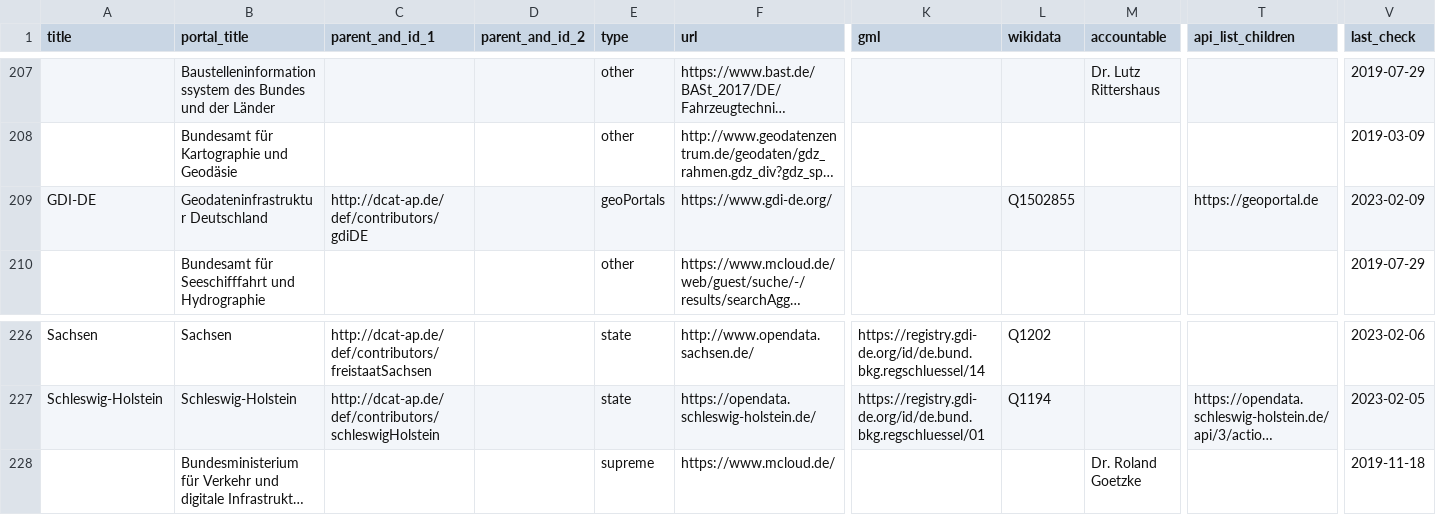
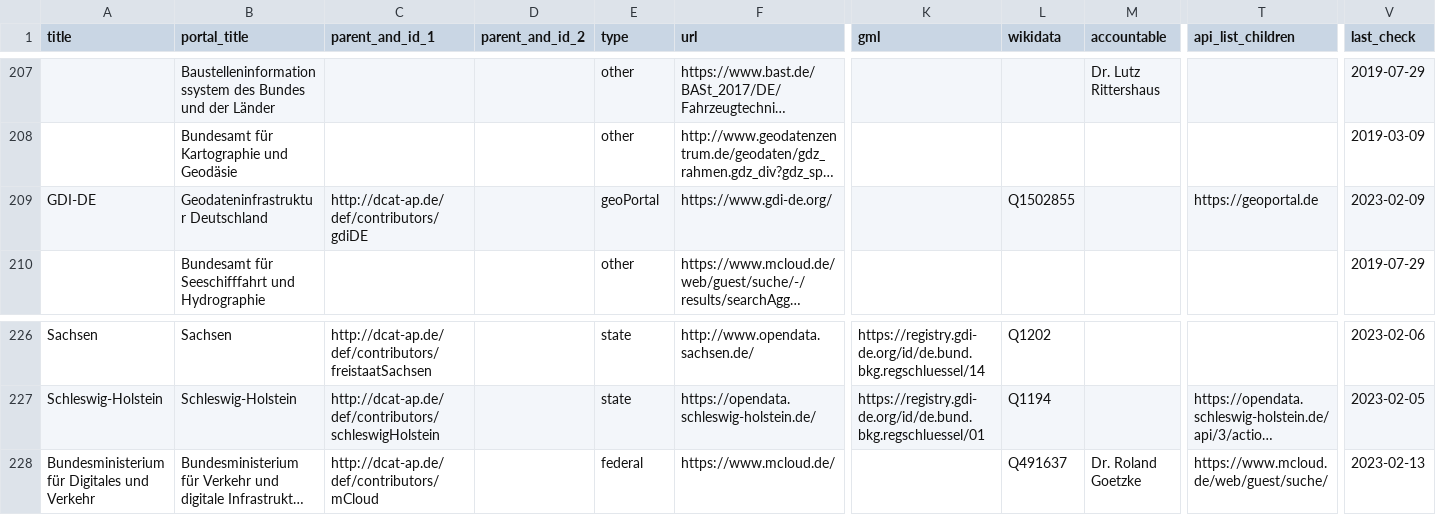
Before and after one commit to opendata-guru/govdata-monitor, a CSV file: data/opendataportals.csv, drawn as a sheet; only a part is shown, gaps mark what is left out; long unchanged cells end in …; the diff names each change by its address in the sheet, - before the commit and + after, or states it on an @@ line.

```diff
--- a/data/opendataportals.csv
+++ b/data/opendataportals.csv
-E209 (type): geoPortals
+E209 (type): geoPortal
-A228 (title): (empty)
+A228 (title): Bundesministerium für Digitales und Verkehr
-C228 (parent_and_id_1): (empty)
+C228 (parent_and_id_1): http://dcat-ap.de/def/contributors/mCloud
-E228 (type): supreme
+E228 (type): federal
-L228 (wikidata): (empty)
+L228 (wikidata): Q491637
-T228 (api_list_children): (empty)
+T228 (api_list_children): https://www.mcloud.de/web/guest/suche/
-V228 (last_check): 2019-11-18
+V228 (last_check): 2023-02-13
```
Also changed, not shown: 4 other files.
